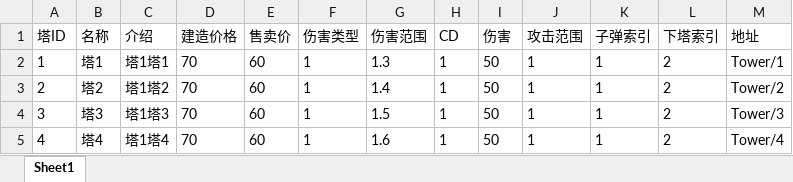
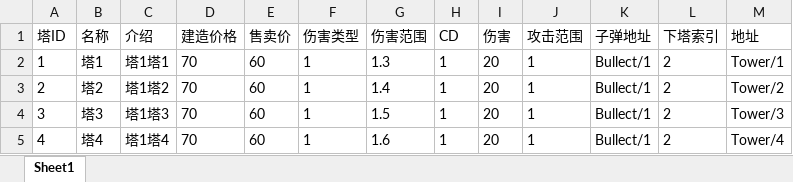
Before and after one commit to takararei/MyUnityGame, an Excel workbook: Excel/TowerInfo.xlsx, sheet Sheet1, drawn as a sheet; values as stored, in another font and other column widths than the file's, no borders; the diff names each change by its address in the sheet, - before the commit and + after, or states it on an @@ line.

```diff
--- a/Excel/TowerInfo.xlsx (sheet Sheet1)
+++ b/Excel/TowerInfo.xlsx (sheet Sheet1)
-K1: 子弹索引
+K1: 子弹地址
-I2:I5 (伤害): 50
+I2:I5 (伤害): 20
-K2:K5 (子弹地址): 1
+K2:K5 (子弹地址): Bullect/1
```
Also changed, not shown: Excel/EnemyInfo.xlsx, 50 other files.
